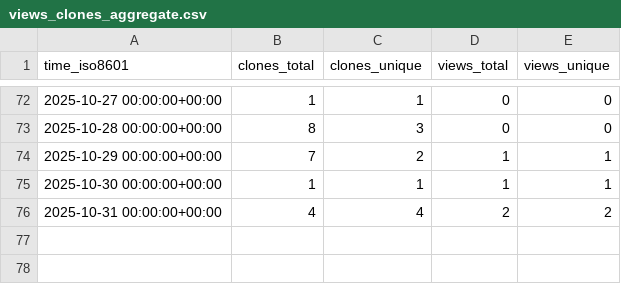
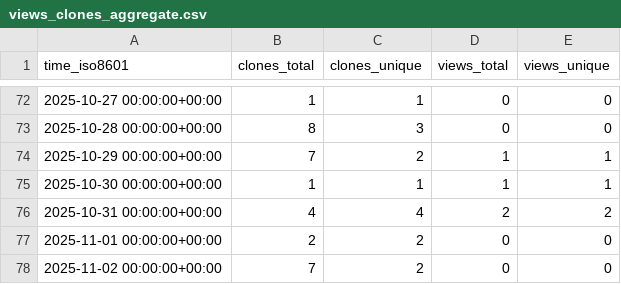
Before and after one commit to CDCgov/stimulant_opioid_algorithm_medical_codes_R, a CSV file: CDCgov/stimulant_opioid_algorithm_medical_codes_R/ghrs-data/views_clones_aggregate.csv, drawn as a sheet; only a part is shown, gaps mark what is left out; the diff names each change by its address in the sheet, - before the commit and + after, or states it on an @@ line.

```diff
--- a/CDCgov/stimulant_opioid_algorithm_medical_codes_R/ghrs-data/views_clones_aggregate.csv
+++ b/CDCgov/stimulant_opioid_algorithm_medical_codes_R/ghrs-data/views_clones_aggregate.csv
+row 77: 2025-11-01 00:00:00+00:00 | 2 | 2 | 0 | 0
+row 78: 2025-11-02 00:00:00+00:00 | 7 | 2 | 0 | 0
```
Also changed, not shown: 1 other file.
